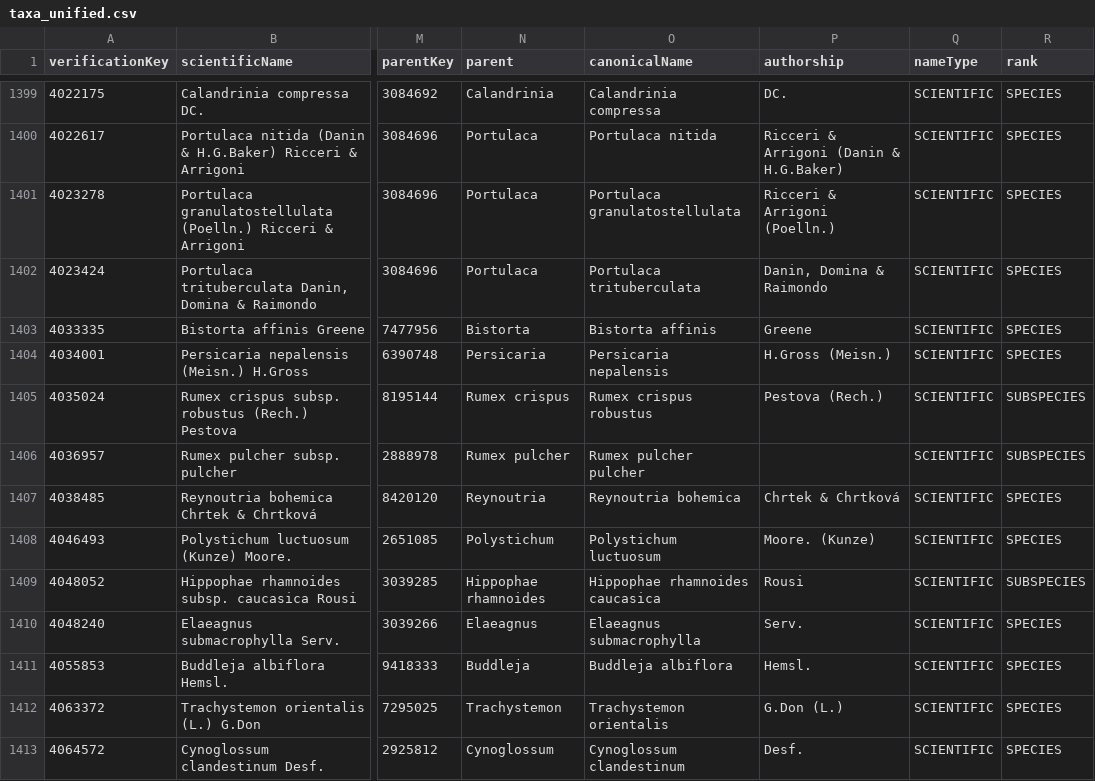
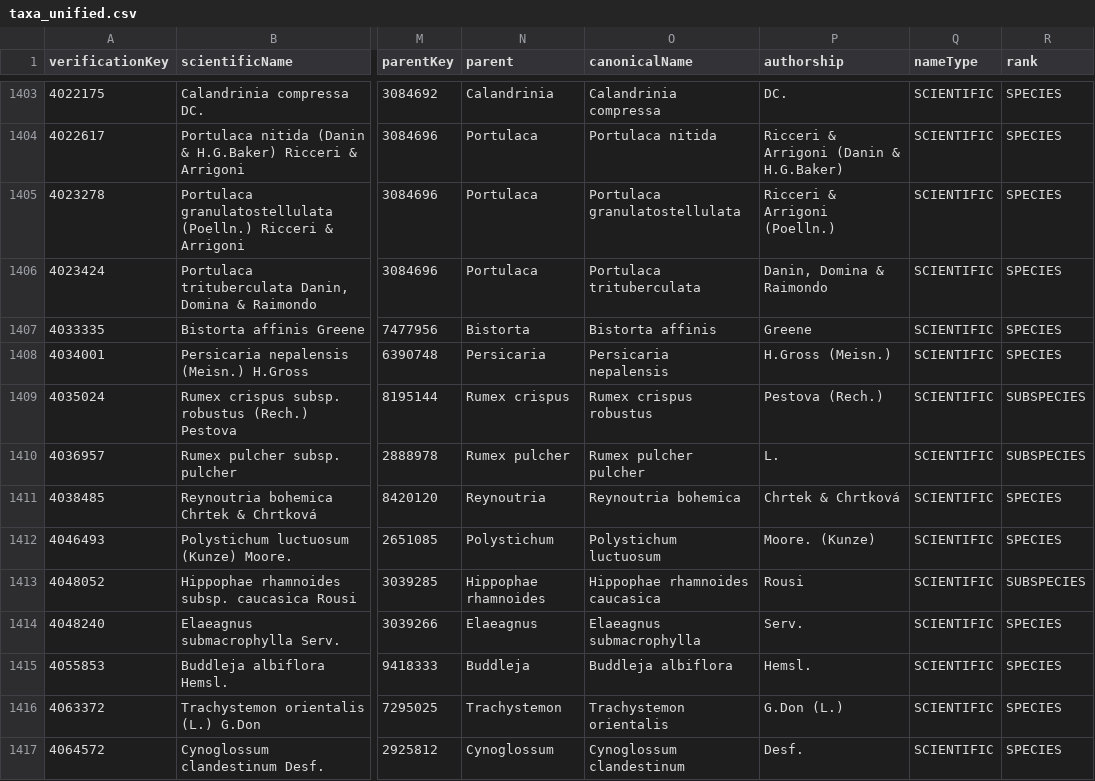
Before and after one commit to trias-project/unified-checklist, a CSV file: data/interim/taxa_unified.csv, drawn as a sheet; only a part is shown, gaps mark what is left out; addresses are those after the commit; the diff covers the shown part only; the diff names each change by its address in the sheet, - before the commit and + after, or states it on an @@ line.

```diff
--- a/data/interim/taxa_unified.csv
+++ b/data/interim/taxa_unified.csv
-P1410 (authorship): (empty)
+P1410 (authorship): L.
```
Also changed, not shown: 8 added rows and 24 edited cells elsewhere in this file, data/interim/distributions_unified.csv, data/interim/taxa_with_verification.csv, 2 other files.
